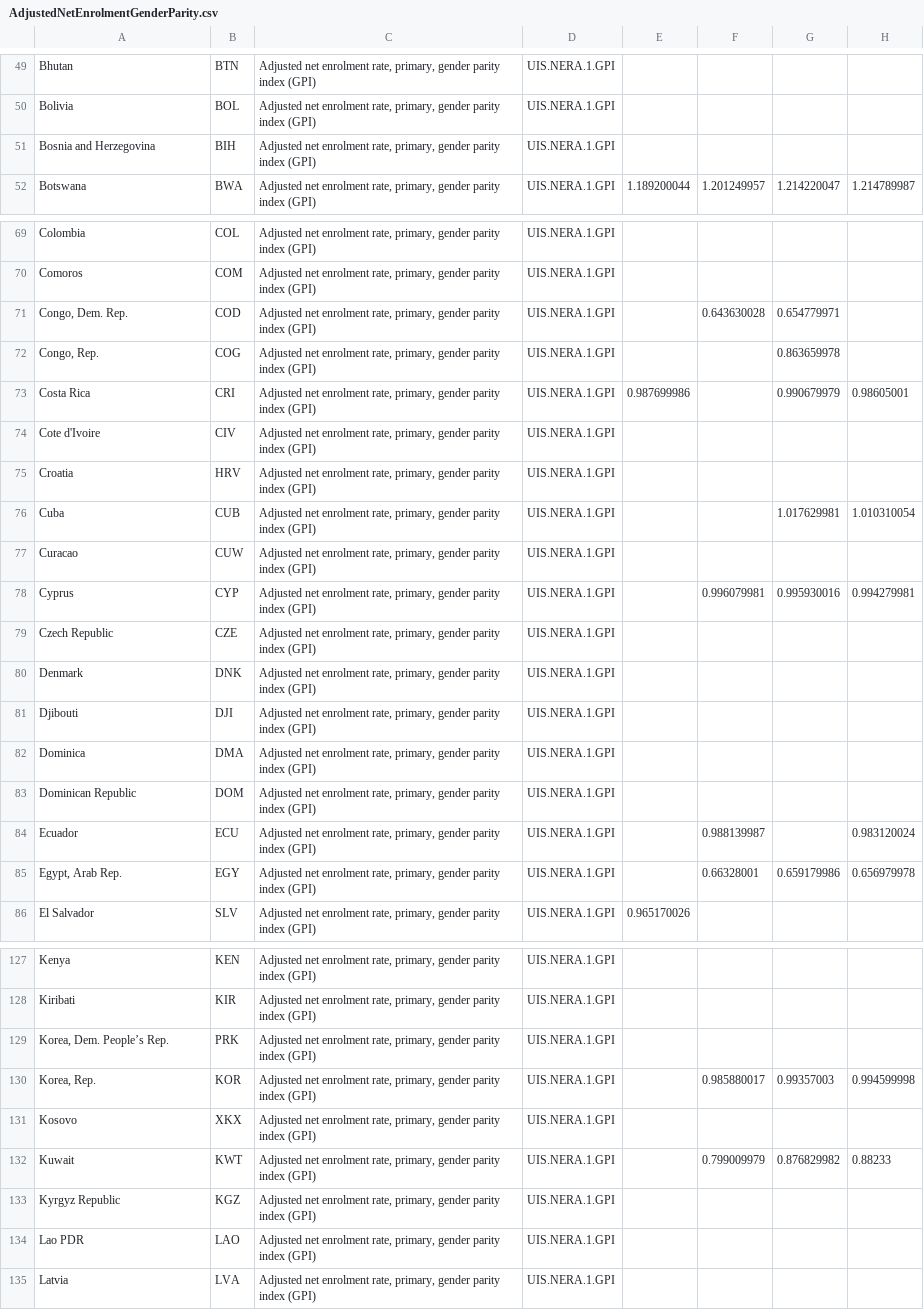
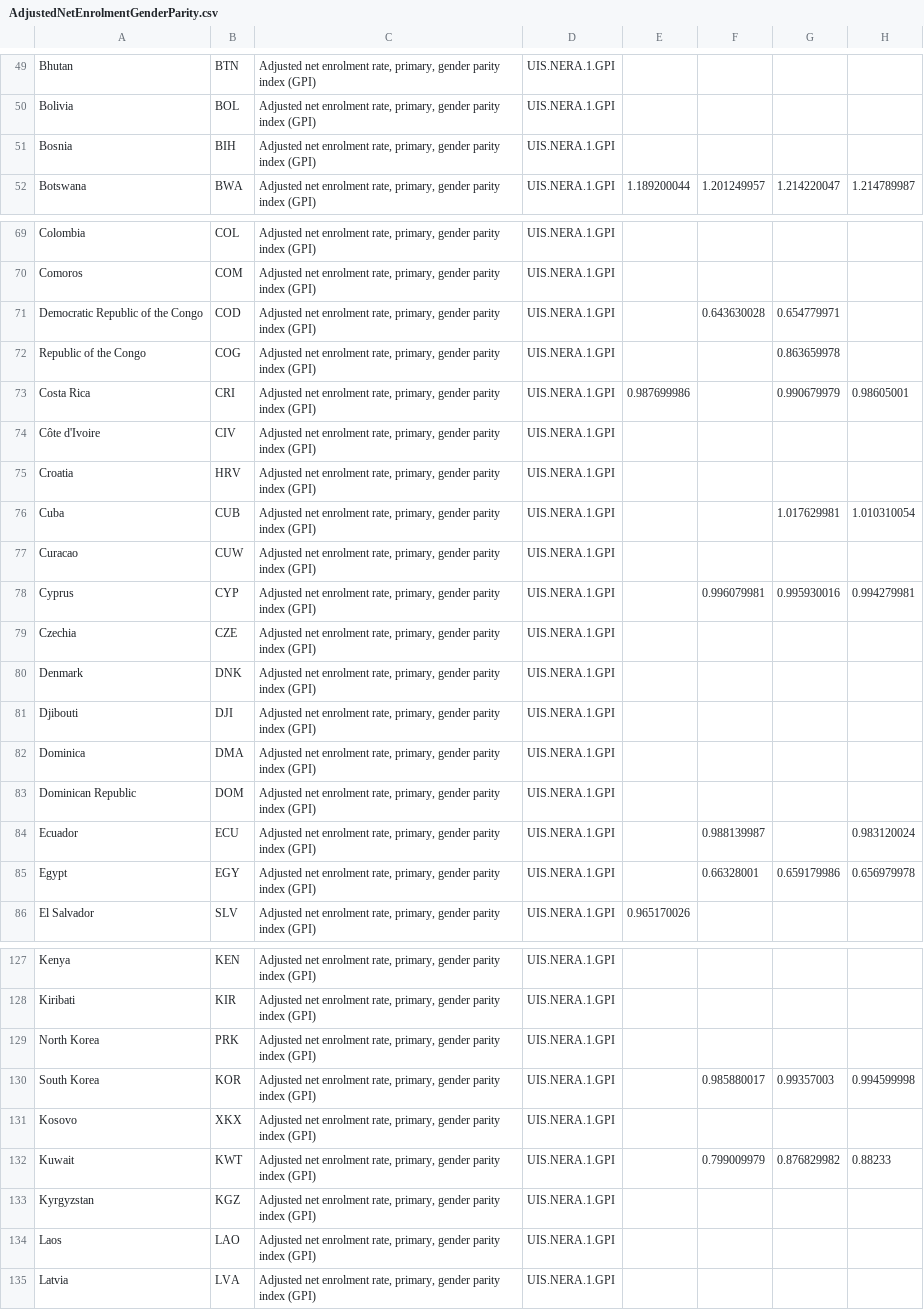
Before and after one commit to xavierandueza/FIT3179_Data_Vis, a CSV file: data/AdjustedNetEnrolmentGenderParity.csv, drawn as a sheet; only a part is shown, gaps mark what is left out; the diff covers the shown part only; the diff names each change by its address in the sheet, - before the commit and + after, or states it on an @@ line.

Commit message:
Update AdjustedNetEnrolmentGenderParity.csv

```diff
--- a/data/AdjustedNetEnrolmentGenderParity.csv
+++ b/data/AdjustedNetEnrolmentGenderParity.csv
-A51: Bosnia and Herzegovina
+A51: Bosnia
-A71: Congo, Dem. Rep.
+A71: Democratic Republic of the Congo
-A72: Congo, Rep.
+A72: Republic of the Congo
-A74: Cote d'Ivoire
+A74: Côte d'Ivoire
-A79: Czech Republic
+A79: Czechia
-A85: Egypt, Arab Rep.
+A85: Egypt
-A129: Korea, Dem. People’s Rep.
+A129: North Korea
-A130: Korea, Rep.
+A130: South Korea
-A133: Kyrgyz Republic
+A133: Kyrgyzstan
-A134: Lao PDR
+A134: Laos
```
Also changed, not shown: 6 edited cells elsewhere in this file.
